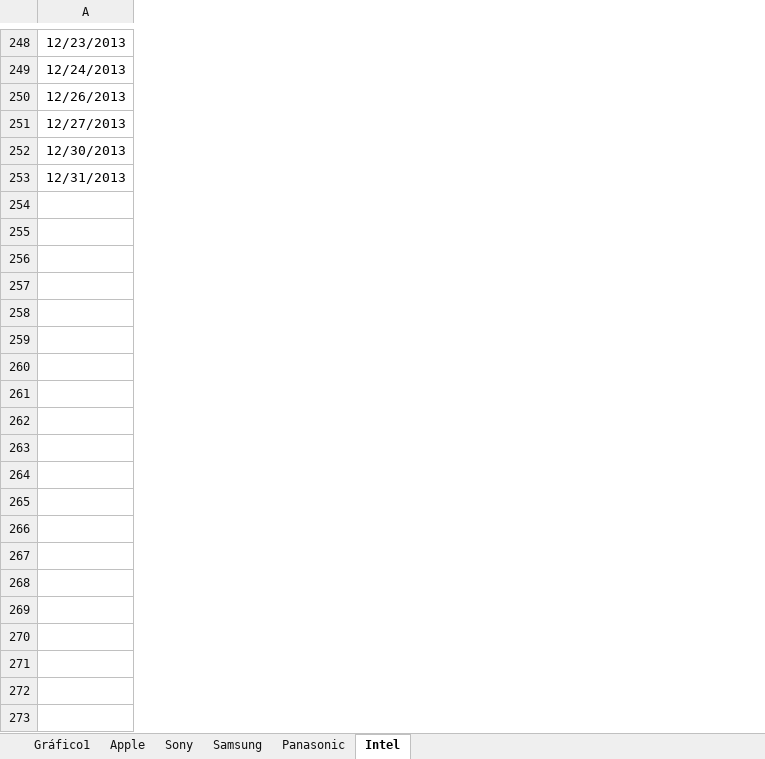
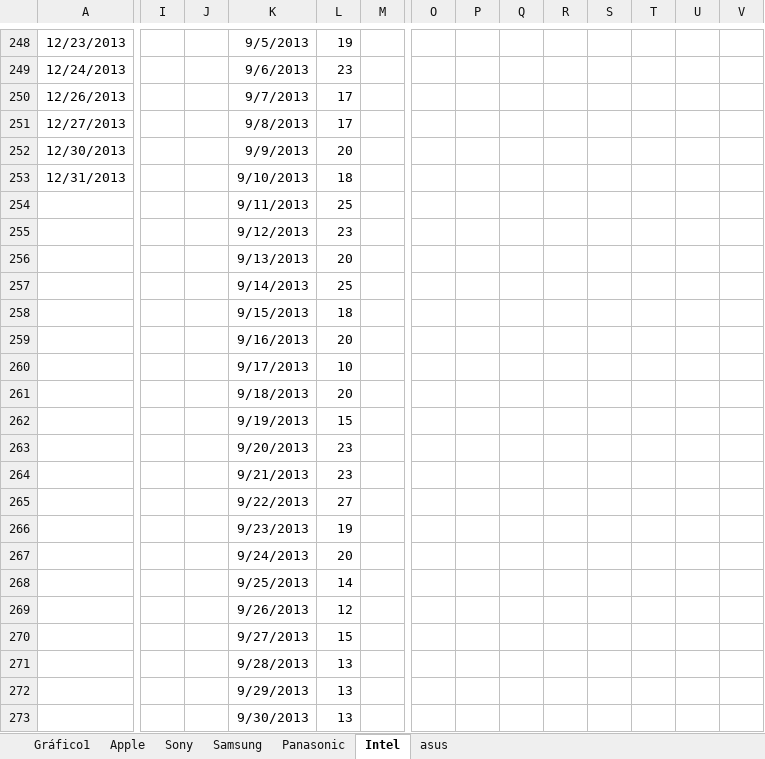
Before and after one commit to DiogoVazC/mbigdata17ut, an Excel workbook: dataGraphs.xlsx, sheet Intel, drawn as a sheet; only a part is shown, gaps mark what is left out; values as stored, in another font and other column widths than the file's, no borders; rows hold the shown columns only; the diff covers the shown part only; the diff names each change by its address in the sheet, - before the commit and + after, or states it on an @@ line.

```diff
--- a/dataGraphs.xlsx (sheet Intel)
+++ b/dataGraphs.xlsx (sheet Intel)
+sheet tab: asus
+column I, empty
+column J, empty
+column K, rows 248-253: 9/5/2013 | 9/6/2013 | 9/7/2013 | 9/8/2013 | 9/9/2013 | 9/10/2013
+column L, rows 248-253: 19 | 23 | 17 | 17 | 20 | 18
+column M, empty
+column O, empty
+column P, empty
+column Q, empty
+column R, empty
+column S, empty
+column T, empty
+column U, empty
+column V, empty
+row 254:  |  |  | 9/11/2013 | 25
+row 255:  |  |  | 9/12/2013 | 23
+row 256:  |  |  | 9/13/2013 | 20
+row 257:  |  |  | 9/14/2013 | 25
+row 258:  |  |  | 9/15/2013 | 18
+row 259:  |  |  | 9/16/2013 | 20
+row 260:  |  |  | 9/17/2013 | 10
+row 261:  |  |  | 9/18/2013 | 20
+row 262:  |  |  | 9/19/2013 | 15
+row 263:  |  |  | 9/20/2013 | 23
+row 264:  |  |  | 9/21/2013 | 23
+row 265:  |  |  | 9/22/2013 | 27
+row 266:  |  |  | 9/23/2013 | 19
+row 267:  |  |  | 9/24/2013 | 20
+row 268:  |  |  | 9/25/2013 | 14
+row 269:  |  |  | 9/26/2013 | 12
+row 270:  |  |  | 9/27/2013 | 15
+row 271:  |  |  | 9/28/2013 | 13
+row 272:  |  |  | 9/29/2013 | 13
+row 273:  |  |  | 9/30/2013 | 13
```
Also changed, not shown: 92 added rows and 1 added column elsewhere in this sheet, sheet Apple, sheet Sony, charts or pictures, 2 other files.
